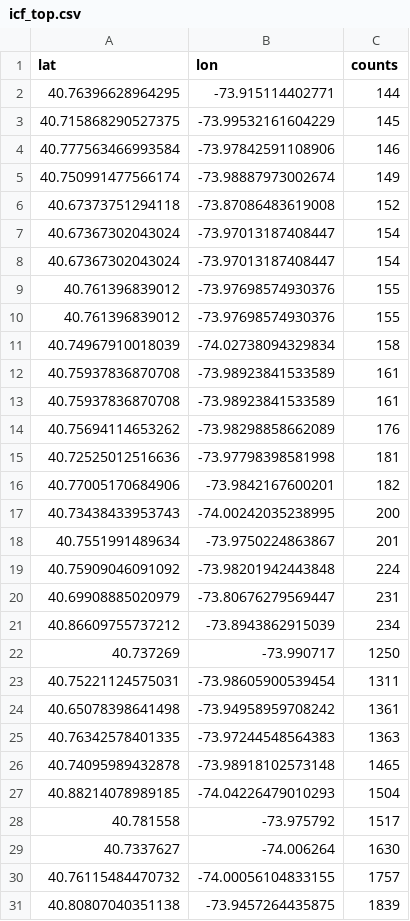
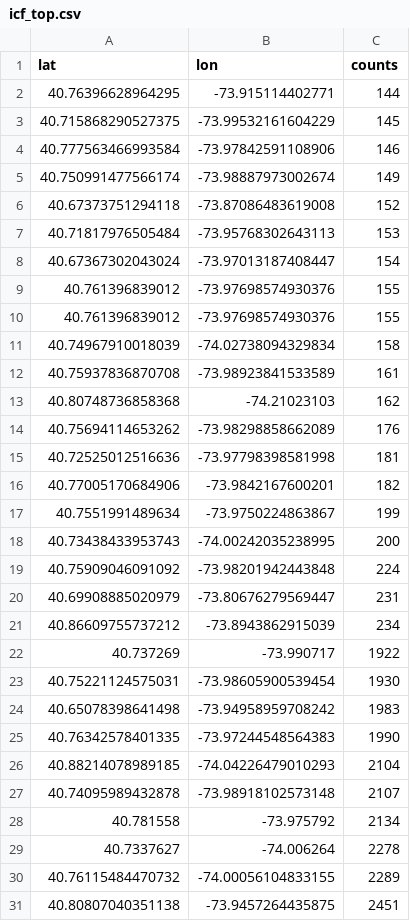
Before and after one commit to AndreaFrasson/Feedback-Loop-for-POI-RS, a CSV file: icf_top.csv, drawn as a sheet.

Commit message:
tops

```diff
--- a/icf_top.csv
+++ b/icf_top.csv
@@ -6,3 +6,3 @@ lat,lon,counts
 40.67373751294118,-73.87086483619008,152
-40.67367302043024,-73.97013187408447,154
+40.71817976505484,-73.95768302643113,153
 40.67367302043024,-73.97013187408447,154
@@ -12,3 +12,3 @@ lat,lon,counts
 40.75937836870708,-73.98923841533589,161
-40.75937836870708,-73.98923841533589,161
+40.80748736858368,-74.21023103,162
 40.75694114653262,-73.98298858662089,176
@@ -16,4 +16,4 @@ lat,lon,counts
 40.77005170684906,-73.9842167600201,182
+40.7551991489634,-73.9750224863867,199
 40.73438433953743,-74.00242035238995,200
-40.7551991489634,-73.9750224863867,201
 40.75909046091092,-73.98201942443848,224
@@ -21,11 +21,11 @@ lat,lon,counts
 40.86609755737212,-73.8943862915039,234
-40.737269,-73.990717,1250
-40.75221124575031,-73.98605900539454,1311
-40.65078398641498,-73.94958959708242,1361
-40.76342578401335,-73.97244548564383,1363
-40.74095989432878,-73.98918102573148,1465
-40.88214078989185,-74.04226479010293,1504
-40.781558,-73.975792,1517
-40.7337627,-74.006264,1630
-40.76115484470732,-74.00056104833155,1757
-40.80807040351138,-73.9457264435875,1839
+40.737269,-73.990717,1922
+40.75221124575031,-73.98605900539454,1930
+40.65078398641498,-73.94958959708242,1983
+40.76342578401335,-73.97244548564383,1990
+40.88214078989185,-74.04226479010293,2104
+40.74095989432878,-73.98918102573148,2107
+40.781558,-73.975792,2134
+40.7337627,-74.006264,2278
+40.76115484470732,-74.00056104833155,2289
+40.80807040351138,-73.9457264435875,2451
```
